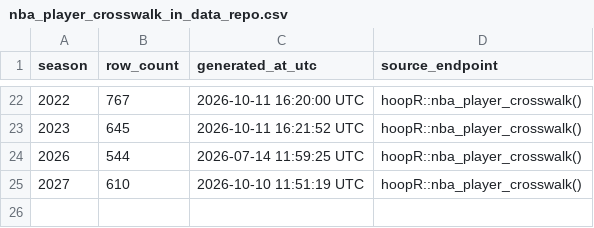
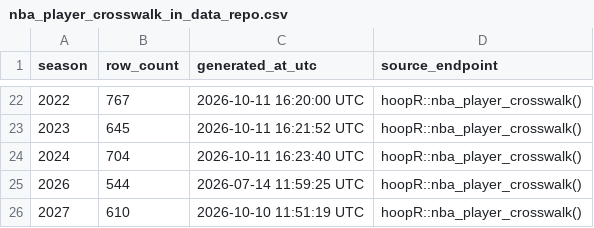
Before and after one commit to sportsdataverse/hoopR-nba-data, a CSV file: nba/crosswalk/nba_player_crosswalk_in_data_repo.csv, drawn as a sheet; only a part is shown, gaps mark what is left out; the diff names each change by its address in the sheet, - before the commit and + after, or states it on an @@ line.

```diff
--- a/nba/crosswalk/nba_player_crosswalk_in_data_repo.csv
+++ b/nba/crosswalk/nba_player_crosswalk_in_data_repo.csv
+row 24: 2024 | 704 | 2026-10-11 16:23:40 UTC | hoopR::nba_player_crosswalk()
```
Also changed, not shown: nba/crosswalk/nba_schedule_crosswalk_in_data_repo.csv, nba/crosswalk/nba_team_crosswalk_in_data_repo.csv, 3 other files.
